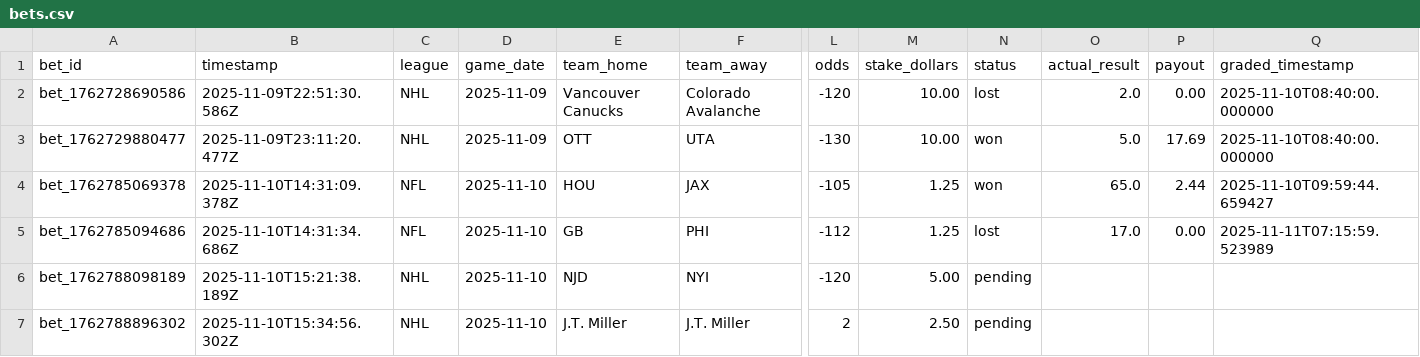
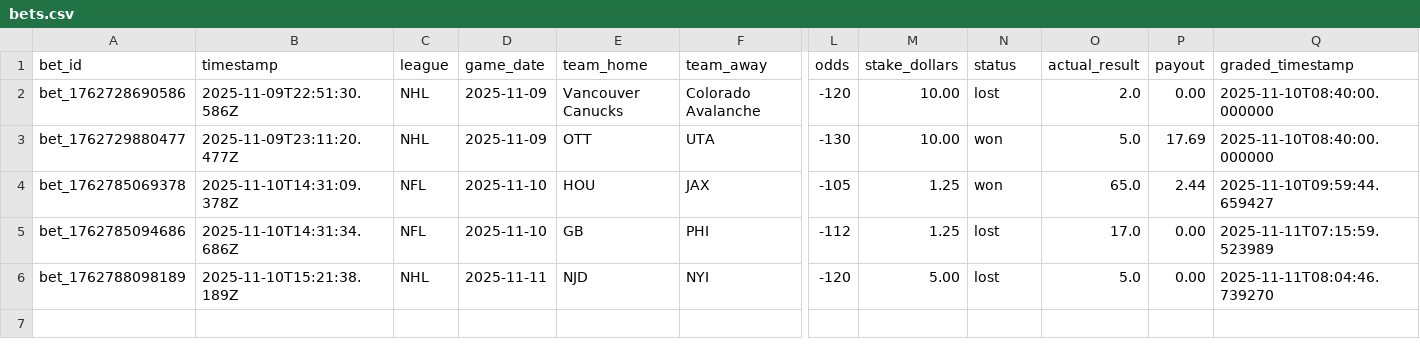
Before and after one commit to pbwitt/fourth-and-value, a CSV file: docs/data/bets/bets.csv, drawn as a sheet; only a part is shown, gaps mark what is left out; rows hold the shown columns only; the diff names each change by its address in the sheet, - before the commit and + after, or states it on an @@ line.

```diff
--- a/docs/data/bets/bets.csv
+++ b/docs/data/bets/bets.csv
-D6 (game_date): 2025-11-10
+D6 (game_date): 2025-11-11
-N6 (status): pending
+N6 (status): lost
-O6 (actual_result): (empty)
+O6 (actual_result): 5.0
-P6 (payout): (empty)
+P6 (payout): 0.00
-Q6 (graded_timestamp): (empty)
+Q6 (graded_timestamp): 2025-11-11T08:04:46.739270
-row 7: bet_1762788896302 | 2025-11-10T15:34:56.302Z | NHL | 2025-11-10 | J.T. Miller | J.T. Miller | 2 | 2.50 | pending
```
Also changed, not shown: data/bets/bets.csv, 2 other files.
